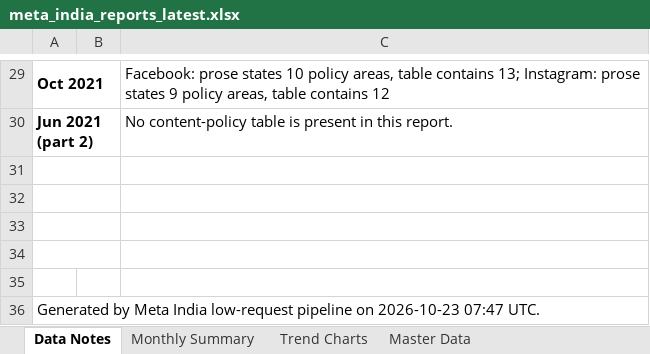
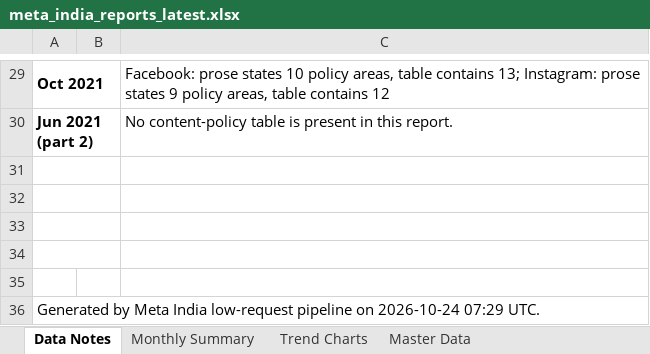
Before and after one commit to HridayUpadhyaya/MetaReportsExtractorFinal, an Excel workbook: docs/downloads/meta_india_reports_latest.xlsx, sheet Data Notes, drawn as a sheet; only a part is shown, gaps mark what is left out; values as stored, in another font and other column widths than the file's, no borders; the diff names each change by its address in the sheet, - before the commit and + after, or states it on an @@ line.

```diff
--- a/docs/downloads/meta_india_reports_latest.xlsx (sheet Data Notes)
+++ b/docs/downloads/meta_india_reports_latest.xlsx (sheet Data Notes)
-A36: …pipeline on 2026-10-23 07:47 UTC.
+A36: …pipeline on 2026-10-24 07:29 UTC.
```
Also changed, not shown: 3 other files.
